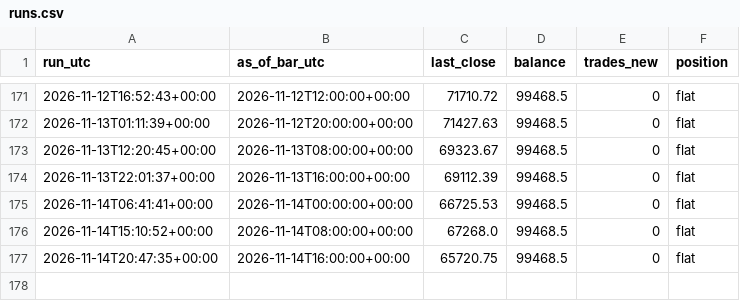
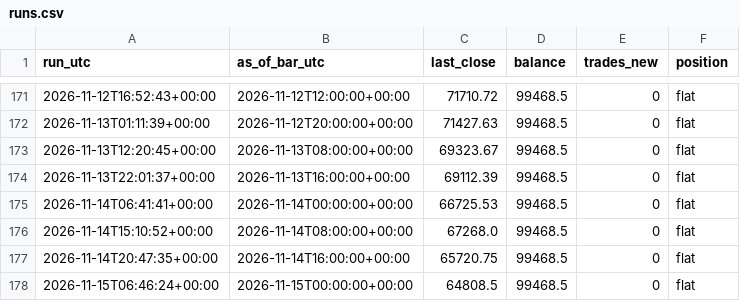
Before and after one commit to kunjancollective/troid, a CSV file: backtest/runs.csv, drawn as a sheet; only a part is shown, gaps mark what is left out.

```diff
--- a/backtest/runs.csv
+++ b/backtest/runs.csv
@@ -177 +177,2 @@ run_utc,as_of_bar_utc,last_close,balance,trades_new,position
 2026-11-14T20:47:35+00:00,2026-11-14T16:00:00+00:00,65720.75,99468.5,0,flat
+2026-11-15T06:46:24+00:00,2026-11-15T00:00:00+00:00,64808.5,99468.5,0,flat
```
Also changed, not shown: backtest/data/live_4h.csv, 5 other files.
